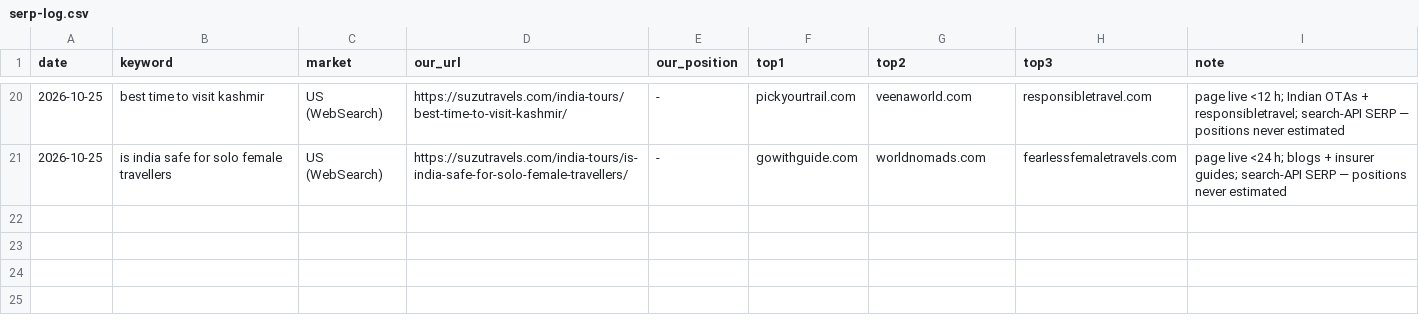
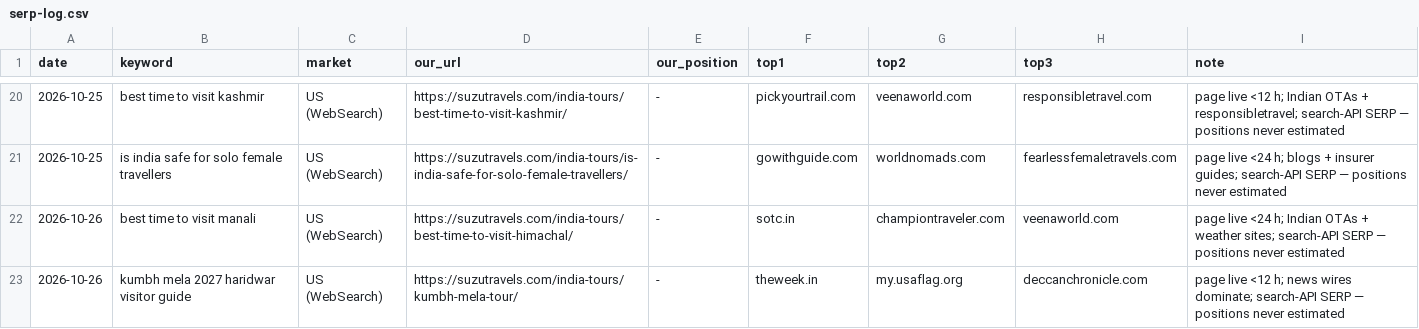
Before and after one commit to sushilg5ss/Suzu-Travels, a CSV file: inbound-kit/research/serp-log.csv, drawn as a sheet; only a part is shown, gaps mark what is left out.

Commit message:
Reviewer 26 Oct: himachal + kumbh PASS, jyotirlinga→kumbh link, forum drafts

```diff
--- a/inbound-kit/research/serp-log.csv
+++ b/inbound-kit/research/serp-log.csv
@@ -21 +21,3 @@ date,keyword,market,our_url,our_position,top1,top2,top3,note
 2026-10-25,is india safe for solo female travellers,US (WebSearch),https://suzutravels.com/india-tours/is-india-safe-for-solo-female-travellers/,-,gowithguide.com,worldnomads.com,fearlessfemaletravels.com,page live <24 h; blogs + insurer guides; search-API SERP — positions never estimated
+2026-10-26,best time to visit manali,US (WebSearch),https://suzutravels.com/india-tours/best-time-to-visit-himachal/,-,sotc.in,championtraveler.com,veenaworld.com,page live <24 h; Indian OTAs + weather sites; search-API SERP — positions never estimated
+2026-10-26,kumbh mela 2027 haridwar visitor guide,US (WebSearch),https://suzutravels.com/india-tours/kumbh-mela-tour/,-,theweek.in,my.usaflag.org,deccanchronicle.com,page live <12 h; news wires dominate; search-API SERP — positions never estimated
```
Also changed, not shown: 2 other files.
